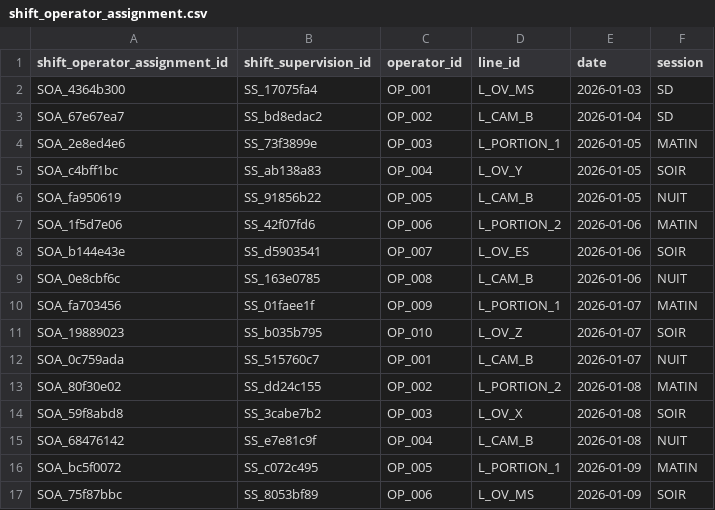
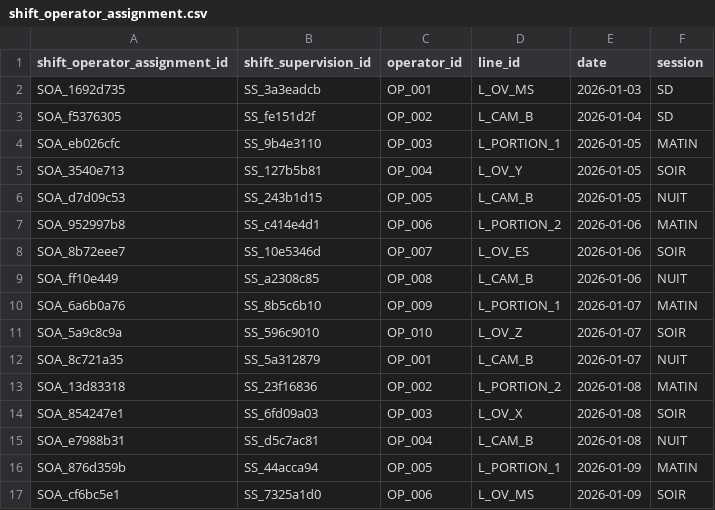
Before and after one commit to mounkaila-issoufou/industrial-downtime-analytics, a CSV file: data/raw/shift_operator_assignment.csv, drawn as a sheet; only a part is shown; the diff covers the shown part only.

Commit message:
data: update raw CSVs with new simulated production and events

```diff
--- a/data/raw/shift_operator_assignment.csv
+++ b/data/raw/shift_operator_assignment.csv
@@ -1,17 +1,17 @@
 shift_operator_assignment_id,shift_supervision_id,operator_id,line_id,date,session
-SOA_4364b300,SS_17075fa4,OP_001,L_OV_MS,2026-01-03,SD
-SOA_67e67ea7,SS_bd8edac2,OP_002,L_CAM_B,2026-01-04,SD
-SOA_2e8ed4e6,SS_73f3899e,OP_003,L_PORTION_1,2026-01-05,MATIN
-SOA_c4bff1bc,SS_ab138a83,OP_004,L_OV_Y,2026-01-05,SOIR
-SOA_fa950619,SS_91856b22,OP_005,L_CAM_B,2026-01-05,NUIT
-SOA_1f5d7e06,SS_42f07fd6,OP_006,L_PORTION_2,2026-01-06,MATIN
-SOA_b144e43e,SS_d5903541,OP_007,L_OV_ES,2026-01-06,SOIR
-SOA_0e8cbf6c,SS_163e0785,OP_008,L_CAM_B,2026-01-06,NUIT
-SOA_fa703456,SS_01faee1f,OP_009,L_PORTION_1,2026-01-07,MATIN
-SOA_19889023,SS_b035b795,OP_010,L_OV_Z,2026-01-07,SOIR
-SOA_0c759ada,SS_515760c7,OP_001,L_CAM_B,2026-01-07,NUIT
-SOA_80f30e02,SS_dd24c155,OP_002,L_PORTION_2,2026-01-08,MATIN
-SOA_59f8abd8,SS_3cabe7b2,OP_003,L_OV_X,2026-01-08,SOIR
-SOA_68476142,SS_e7e81c9f,OP_004,L_CAM_B,2026-01-08,NUIT
-SOA_bc5f0072,SS_c072c495,OP_005,L_PORTION_1,2026-01-09,MATIN
-SOA_75f87bbc,SS_8053bf89,OP_006,L_OV_MS,2026-01-09,SOIR
+SOA_1692d735,SS_3a3eadcb,OP_001,L_OV_MS,2026-01-03,SD
+SOA_f5376305,SS_fe151d2f,OP_002,L_CAM_B,2026-01-04,SD
+SOA_eb026cfc,SS_9b4e3110,OP_003,L_PORTION_1,2026-01-05,MATIN
+SOA_3540e713,SS_127b5b81,OP_004,L_OV_Y,2026-01-05,SOIR
+SOA_d7d09c53,SS_243b1d15,OP_005,L_CAM_B,2026-01-05,NUIT
+SOA_952997b8,SS_c414e4d1,OP_006,L_PORTION_2,2026-01-06,MATIN
+SOA_8b72eee7,SS_10e5346d,OP_007,L_OV_ES,2026-01-06,SOIR
+SOA_ff10e449,SS_a2308c85,OP_008,L_CAM_B,2026-01-06,NUIT
+SOA_6a6b0a76,SS_8b5c6b10,OP_009,L_PORTION_1,2026-01-07,MATIN
+SOA_5a9c8c9a,SS_596c9010,OP_010,L_OV_Z,2026-01-07,SOIR
+SOA_8c721a35,SS_5a312879,OP_001,L_CAM_B,2026-01-07,NUIT
+SOA_13d83318,SS_23f16836,OP_002,L_PORTION_2,2026-01-08,MATIN
+SOA_854247e1,SS_6fd09a03,OP_003,L_OV_X,2026-01-08,SOIR
+SOA_e7988b31,SS_d5c7ac81,OP_004,L_CAM_B,2026-01-08,NUIT
+SOA_876d359b,SS_44acca94,OP_005,L_PORTION_1,2026-01-09,MATIN
+SOA_cf6bc5e1,SS_7325a1d0,OP_006,L_OV_MS,2026-01-09,SOIR
```
Also changed, not shown: 154 edited cells elsewhere in this file, data/raw/shift_supervision.csv, 2 other files.
